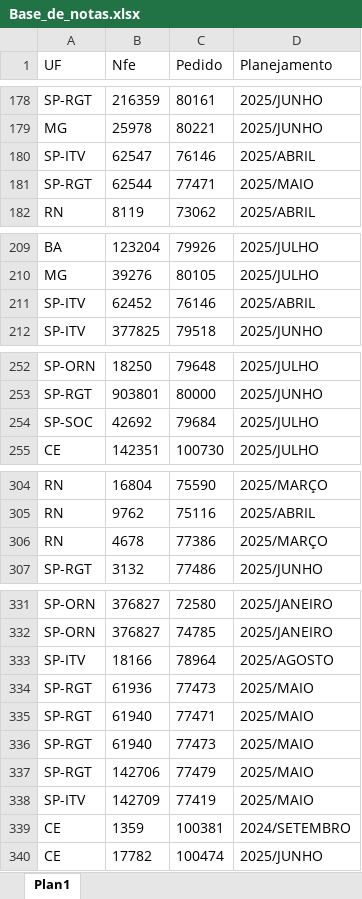
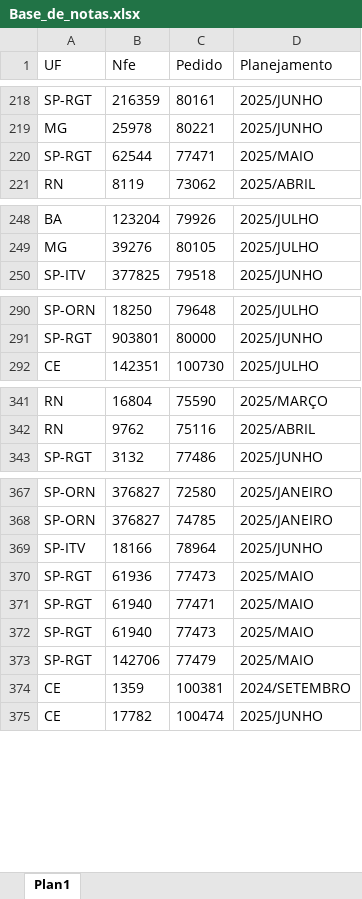
Before and after one commit to joaoweverton2/Projeto-Recebimento-de-Notas, an Excel workbook: data/Base_de_notas.xlsx, sheet Plan1, drawn as a sheet; only a part is shown, gaps mark what is left out; values as stored, in another font and other column widths than the file's, no borders; table styles not drawn; removed rows and columns are numbered as before the commit, all else as after; the diff covers the shown part only; the diff names each change by its address in the sheet, - before the commit and + after, or states it on an @@ line.

```diff
--- a/data/Base_de_notas.xlsx (sheet Plan1)
+++ b/data/Base_de_notas.xlsx (sheet Plan1)
-row 180: SP-ITV | 62547 | 76146 | 2025/ABRIL
-row 211: SP-ITV | 62452 | 76146 | 2025/ABRIL
-row 254: SP-SOC | 42692 | 79684 | 2025/JULHO
-row 306: RN | 4678 | 77386 | 2025/MARÇO
-D369 (Planejamento): 2025/AGOSTO
+D369 (Planejamento): 2025/JUNHO
-row 338: SP-ITV | 142709 | 77419 | 2025/MAIO
```
Also changed, not shown: 43 added rows, 40 removed rows, 48 moved rows and 6 edited cells elsewhere in this sheet, data/registros_antigos.xlsx, 5 other files.
